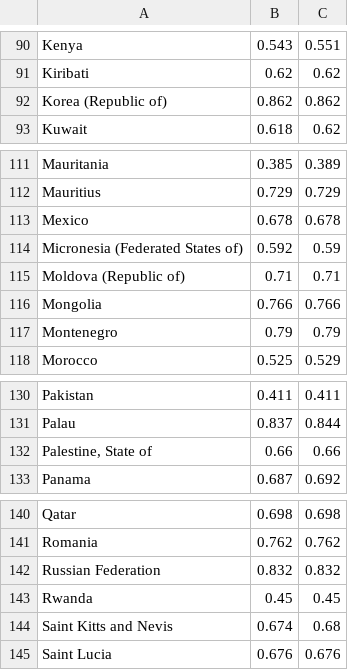
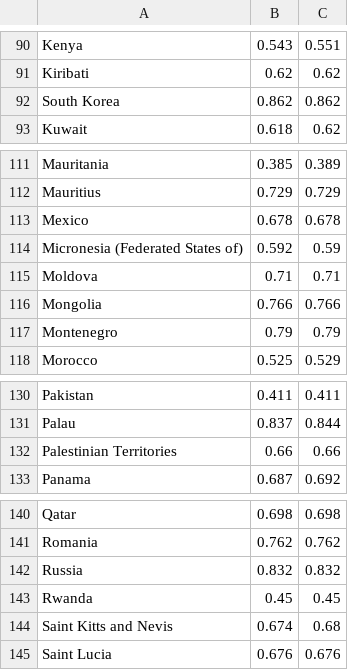
Before and after one commit to Kika000/Project-1, a CSV file: Clean Data/EducationIndexClean.csv, drawn as a sheet; only a part is shown, gaps mark what is left out; the diff covers the shown part only; the diff names each change by its address in the sheet, - before the commit and + after, or states it on an @@ line.

```diff
--- a/Clean Data/EducationIndexClean.csv
+++ b/Clean Data/EducationIndexClean.csv
-A92: Korea (Republic of)
+A92: South Korea
-A115: Moldova (Republic of)
+A115: Moldova
-A132: Palestine, State of
+A132: Palestinian Territories
-A142: Russian Federation
+A142: Russia
```
Also changed, not shown: 9 edited cells elsewhere in this file, 4 other files.
